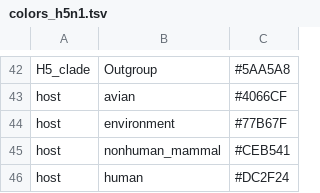
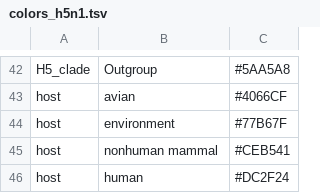
Before and after one commit to nextstrain/avian-flu, a TSV file: config/colors_h5n1.tsv, drawn as a sheet; only a part is shown, gaps mark what is left out.

```diff
--- a/config/colors_h5n1.tsv
+++ b/config/colors_h5n1.tsv
@@ -44,3 +44,3 @@ host	avian	#4066CF
 host	environment	#77B67F
-host	nonhuman_mammal	#CEB541
+host	nonhuman mammal	#CEB541
 host	human	#DC2F24
```
Also changed, not shown: config/colors_h7n9.tsv, config/lat_longs_h7n9.tsv, 6 other files.
